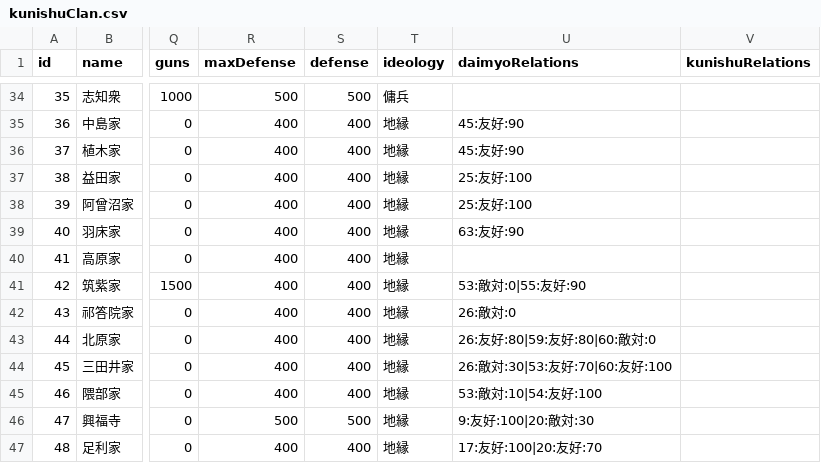
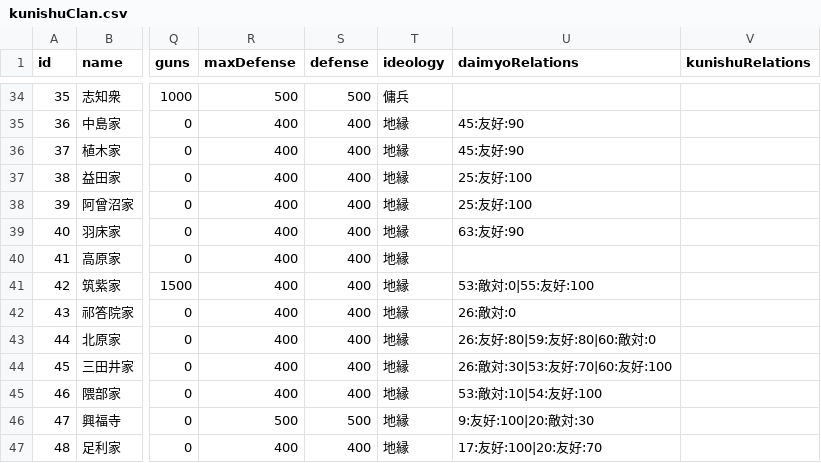
Before and after one commit to actrsys/sengoku-hadou, a CSV file: data/scenarios/1560_okehazama/kunishuClan.csv, drawn as a sheet; only a part is shown, gaps mark what is left out; the diff names each change by its address in the sheet, - before the commit and + after, or states it on an @@ line.

Commit message:
Add files via upload

```diff
--- a/data/scenarios/1560_okehazama/kunishuClan.csv
+++ b/data/scenarios/1560_okehazama/kunishuClan.csv
-U41 (daimyoRelations): 53:敵対:0|55:友好:90
+U41 (daimyoRelations): 53:敵対:0|55:友好:100
```
